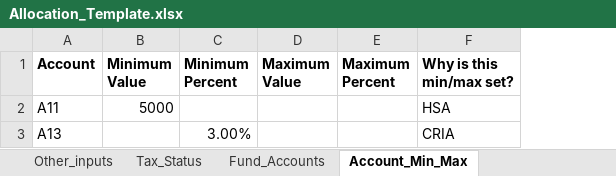
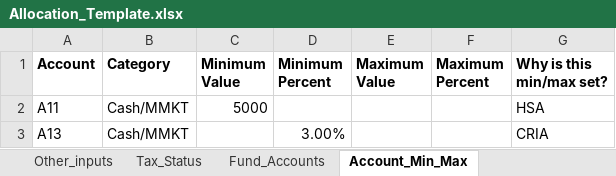
Before and after one commit to huels017/Portfolio-Reallocation, an Excel workbook: Allocation_Template.xlsx, sheet Account_Min_Max, drawn as a sheet; values as stored, in another font and other column widths than the file's, no borders; the diff names each change by its address in the sheet, - before the commit and + after, or states it on an @@ line.

Commit message:
funding requests now considers min cash rules

```diff
--- a/Allocation_Template.xlsx (sheet Account_Min_Max)
+++ b/Allocation_Template.xlsx (sheet Account_Min_Max)
+column B (Category), rows 2-3: Cash/MMKT | Cash/MMKT
```
Also changed, not shown: 4 other files.
